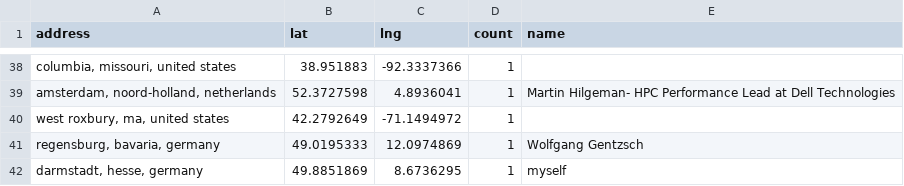
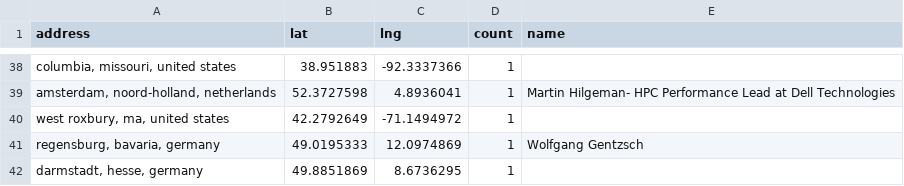
Before and after one commit to hpc-social/map, a CSV file: _data/locations.csv, drawn as a sheet; only a part is shown, gaps mark what is left out.

```diff
--- a/_data/locations.csv
+++ b/_data/locations.csv
@@ -41,2 +41,2 @@ address,lat,lng,count,name
 "regensburg, bavaria, germany",49.0195333,12.0974869,1,Wolfgang Gentzsch
-"darmstadt, hesse, germany",49.8851869,8.6736295,1,myself
+"darmstadt, hesse, germany",49.8851869,8.6736295,1,
```
